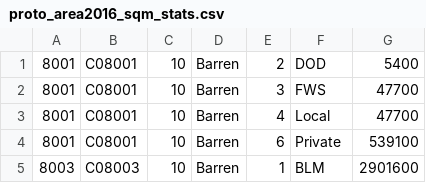
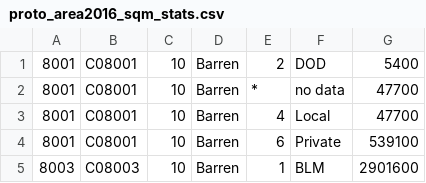
Before and after one commit to TNC-NMFO/NWLAND, a CSV file: raw_data/proto_area2016_sqm_stats.csv, drawn as a sheet; only a part is shown.

```diff
--- a/raw_data/proto_area2016_sqm_stats.csv
+++ b/raw_data/proto_area2016_sqm_stats.csv
@@ -1,3 +1,3 @@
 8001,C08001,10,Barren,2,DOD,5400
-8001,C08001,10,Barren,3,FWS,47700
+8001,C08001,10,Barren,*,no data,47700
 8001,C08001,10,Barren,4,Local,47700
```
Also changed, not shown: raw_data/proto_area2001_sqm_stats.csv.
